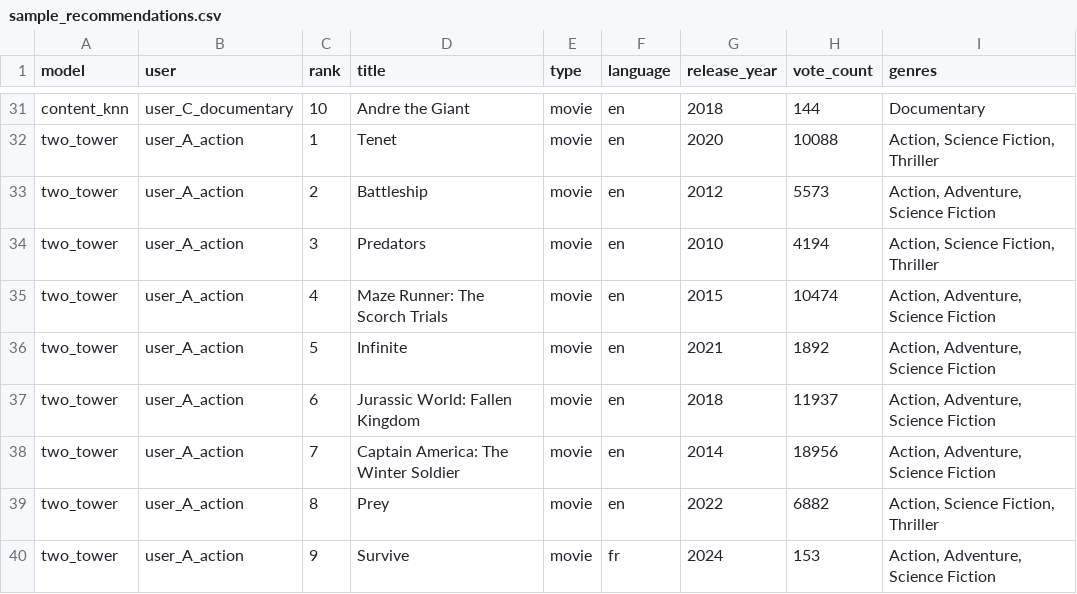
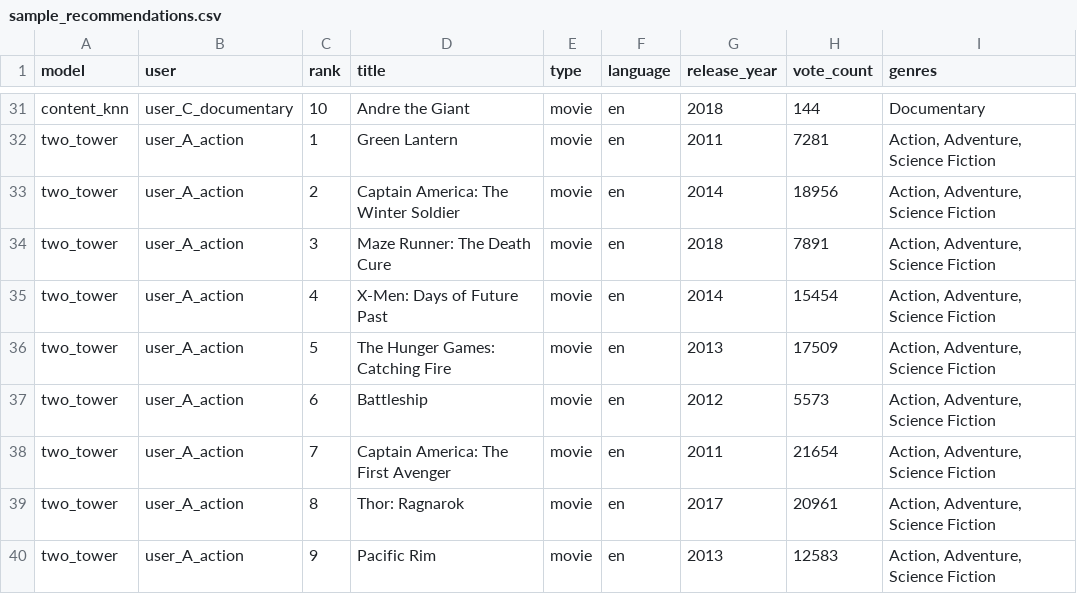
Before and after one commit to KittituchW/DS_assignment, a CSV file: artifacts/sample_recommendations.csv, drawn as a sheet; only a part is shown, gaps mark what is left out; the diff covers the shown part only; the diff names each change by its address in the sheet, - before the commit and + after, or states it on an @@ line.

```diff
--- a/artifacts/sample_recommendations.csv
+++ b/artifacts/sample_recommendations.csv
-D32 (title): Tenet
+D32 (title): Green Lantern
-G32 (release_year): 2020
+G32 (release_year): 2011
-H32 (vote_count): 10088
+H32 (vote_count): 7281
-I32 (genres): Action, Science Fiction, Thriller
+I32 (genres): Action, Adventure, Science Fiction
-D33 (title): Battleship
+D33 (title): Captain America: The Winter Soldier
-G33 (release_year): 2012
+G33 (release_year): 2014
-H33 (vote_count): 5573
+H33 (vote_count): 18956
-D34 (title): Predators
+D34 (title): Maze Runner: The Death Cure
-G34 (release_year): 2010
+G34 (release_year): 2018
-H34 (vote_count): 4194
+H34 (vote_count): 7891
-I34 (genres): Action, Science Fiction, Thriller
+I34 (genres): Action, Adventure, Science Fiction
-D35 (title): Maze Runner: The Scorch Trials
+D35 (title): X-Men: Days of Future Past
-G35 (release_year): 2015
+G35 (release_year): 2014
-H35 (vote_count): 10474
+H35 (vote_count): 15454
-D36 (title): Infinite
+D36 (title): The Hunger Games: Catching Fire
-G36 (release_year): 2021
+G36 (release_year): 2013
-H36 (vote_count): 1892
+H36 (vote_count): 17509
-D37 (title): Jurassic World: Fallen Kingdom
+D37 (title): Battleship
-G37 (release_year): 2018
+G37 (release_year): 2012
-H37 (vote_count): 11937
+H37 (vote_count): 5573
-D38 (title): Captain America: The Winter Soldier
+D38 (title): Captain America: The First Avenger
-G38 (release_year): 2014
+G38 (release_year): 2011
-H38 (vote_count): 18956
+H38 (vote_count): 21654
-D39 (title): Prey
+D39 (title): Thor: Ragnarok
-G39 (release_year): 2022
+G39 (release_year): 2017
-H39 (vote_count): 6882
+H39 (vote_count): 20961
-I39 (genres): Action, Science Fiction, Thriller
+I39 (genres): Action, Adventure, Science Fiction
-D40 (title): Survive
+D40 (title): Pacific Rim
-F40 (language): fr
+F40 (language): en
-G40 (release_year): 2024
+G40 (release_year): 2013
-H40 (vote_count): 153
+H40 (vote_count): 12583
```
Also changed, not shown: 1 added row, 1 removed row and 128 edited cells elsewhere in this file, artifacts/metrics_all_runs.csv, artifacts/tuning_trials.csv, 34 other files.
